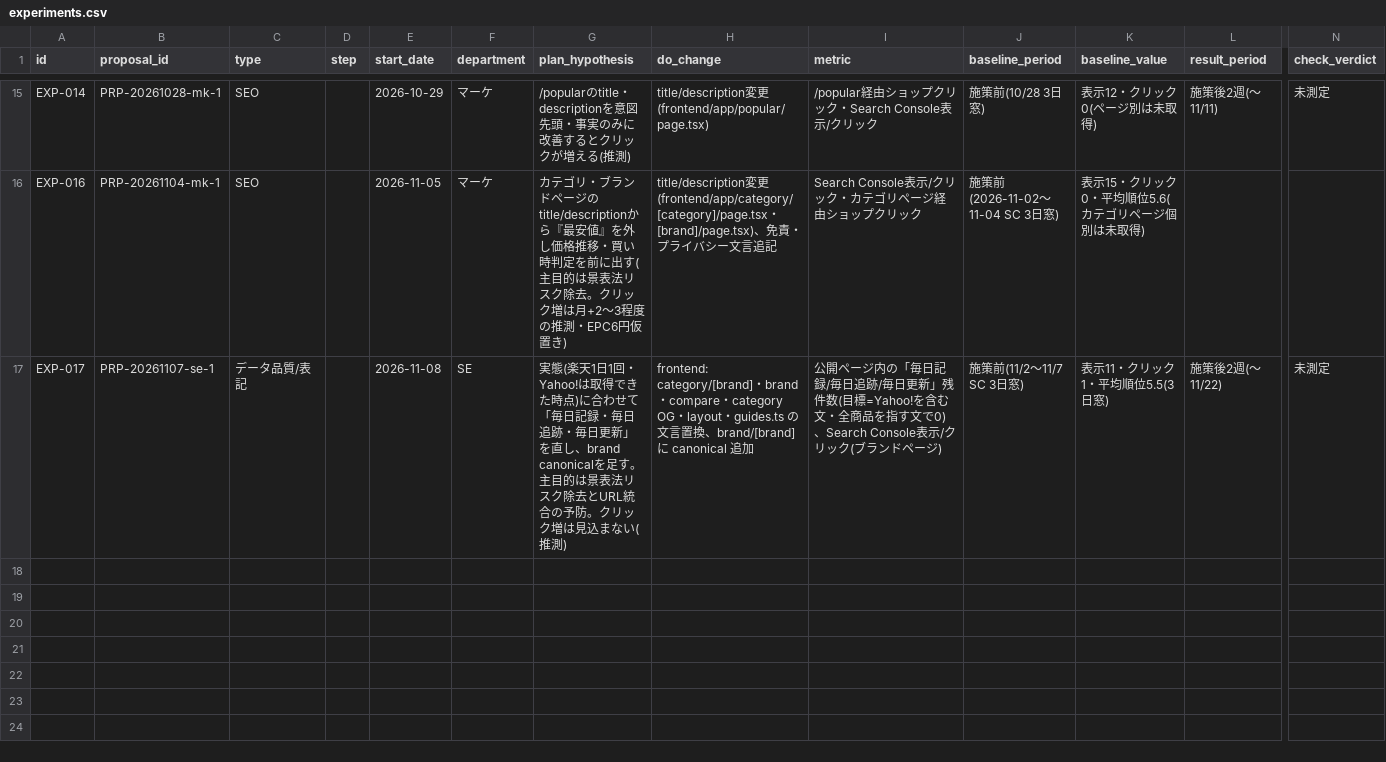
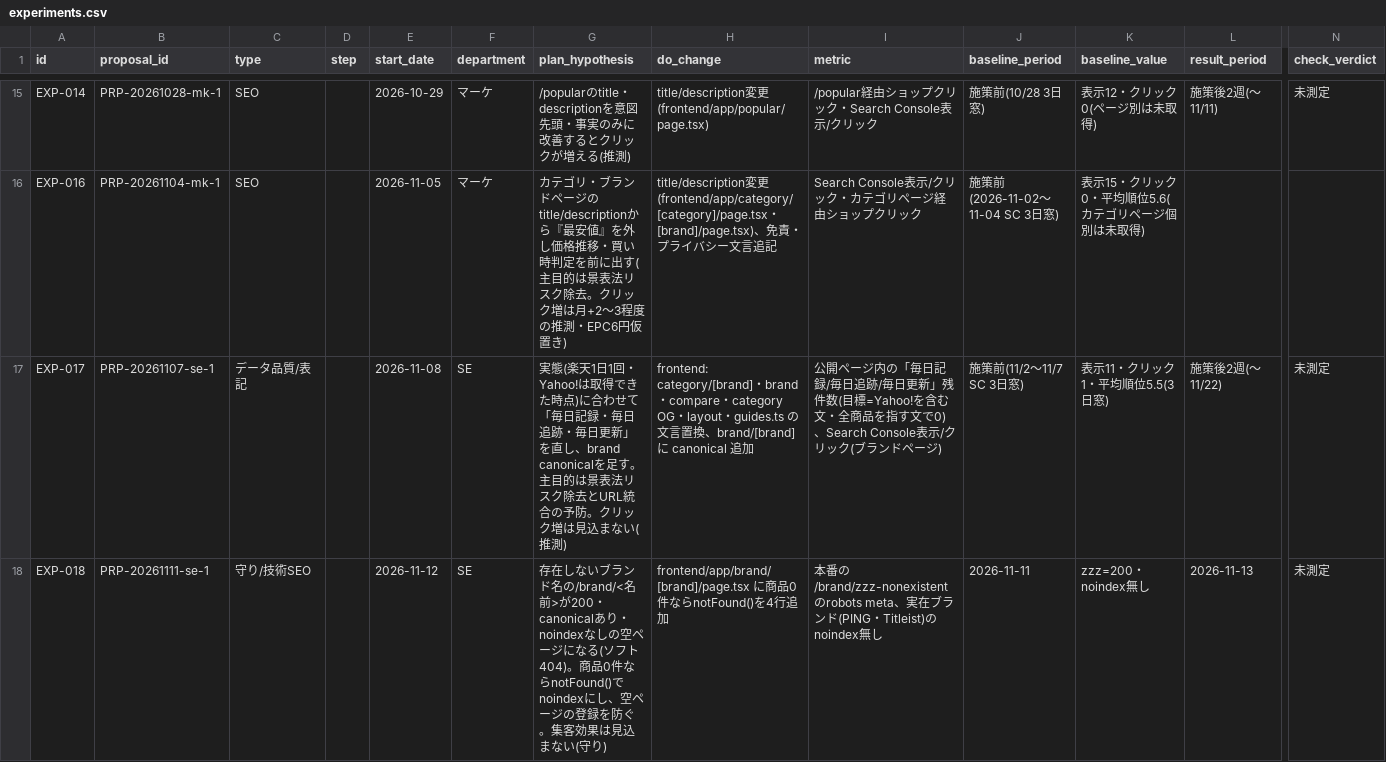
Before and after one commit to kiy-art/ddd, a CSV file: docs/knowledge/experiments.csv, drawn as a sheet; only a part is shown, gaps mark what is left out; rows hold the shown columns only; the diff covers the shown part only; the diff names each change by its address in the sheet, - before the commit and + after, or states it on an @@ line.

```diff
--- a/docs/knowledge/experiments.csv
+++ b/docs/knowledge/experiments.csv
+row 18: EXP-018 | PRP-20261111-se-1 | 守り/技術SEO |  | 2026-11-12 | SE | 存在しないブランド名の/brand/<名前>が200・canonicalあり・noindexなしの空ページになる(ソフト404)。商品0件ならnotFound()でnoindexにし、空ページの登録を防ぐ。集客効果は見込まない(守り) | frontend/app/brand/[brand]/page.tsx に商品0件ならnotFound()を4行追加 | 本番の/brand/zzz-nonexistentのrobots meta、実在ブランド(PING・Titleist)のnoindex無し | 2026-11-11 | zzz=200・noindex無し | 2026-11-13 | 未測定
```
Also changed, not shown: 1 added row elsewhere in this file, docs/knowledge/proposals.csv, 9 other files.
